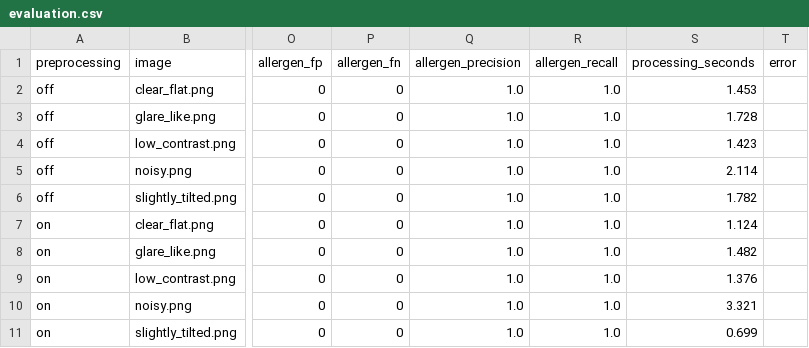
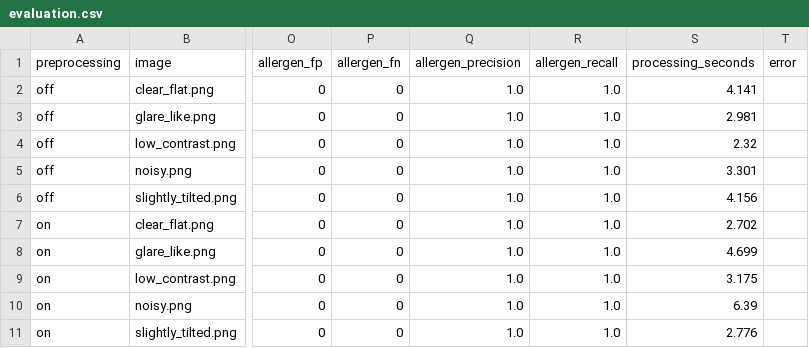
Before and after one commit to RYUO-00/NutriScan, a CSV file: results/evaluation.csv, drawn as a sheet; only a part is shown, gaps mark what is left out; the diff names each change by its address in the sheet, - before the commit and + after, or states it on an @@ line.

Commit message:
Finalize NutriScan UI redesign

```diff
--- a/results/evaluation.csv
+++ b/results/evaluation.csv
-S2 (processing_seconds): 1.453
+S2 (processing_seconds): 4.141
-S3 (processing_seconds): 1.728
+S3 (processing_seconds): 2.981
-S4 (processing_seconds): 1.423
+S4 (processing_seconds): 2.32
-S5 (processing_seconds): 2.114
+S5 (processing_seconds): 3.301
-S6 (processing_seconds): 1.782
+S6 (processing_seconds): 4.156
-S7 (processing_seconds): 1.124
+S7 (processing_seconds): 2.702
-S8 (processing_seconds): 1.482
+S8 (processing_seconds): 4.699
-S9 (processing_seconds): 1.376
+S9 (processing_seconds): 3.175
-S10 (processing_seconds): 3.321
+S10 (processing_seconds): 6.39
-S11 (processing_seconds): 0.699
+S11 (processing_seconds): 2.776
```
Also changed, not shown: 21 other files.
